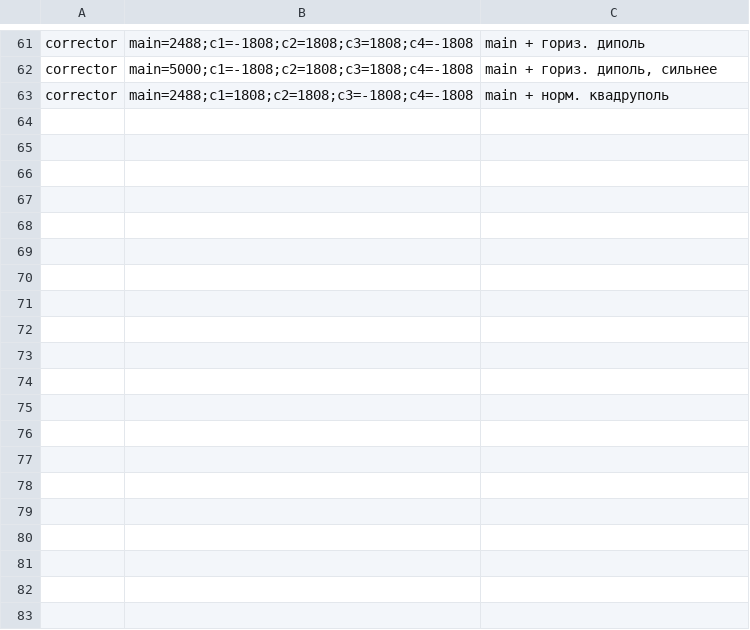
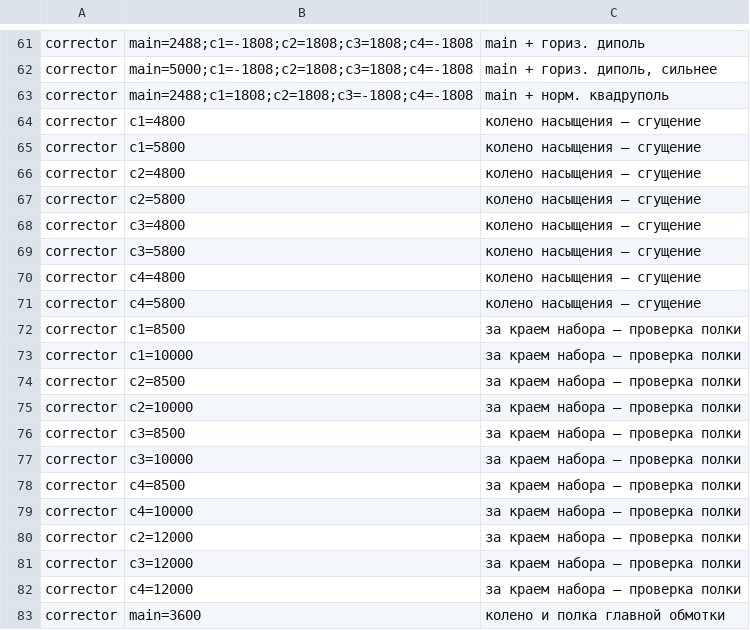
Before and after one commit to SashaBray/SynchrotronSim, a CSV file: workspace/tables/map_request.csv, drawn as a sheet; only a part is shown, gaps mark what is left out; the diff covers the shown part only.

```diff
--- a/workspace/tables/map_request.csv
+++ b/workspace/tables/map_request.csv
@@ -63 +63,21 @@ corrector;"main=5000;c1=-1808;c2=1808;c3=1808;c4=-1808";main + гориз. ди
 corrector;"main=2488;c1=1808;c2=1808;c3=-1808;c4=-1808";main + норм. квадруполь
+corrector;c1=4800;колено насыщения — сгущение
+corrector;c1=5800;колено насыщения — сгущение
+corrector;c2=4800;колено насыщения — сгущение
+corrector;c2=5800;колено насыщения — сгущение
+corrector;c3=4800;колено насыщения — сгущение
+corrector;c3=5800;колено насыщения — сгущение
+corrector;c4=4800;колено насыщения — сгущение
+corrector;c4=5800;колено насыщения — сгущение
+corrector;c1=8500;за краем набора — проверка полки
+corrector;c1=10000;за краем набора — проверка полки
+corrector;c2=8500;за краем набора — проверка полки
+corrector;c2=10000;за краем набора — проверка полки
+corrector;c3=8500;за краем набора — проверка полки
+corrector;c3=10000;за краем набора — проверка полки
+corrector;c4=8500;за краем набора — проверка полки
+corrector;c4=10000;за краем набора — проверка полки
+corrector;c2=12000;за краем набора — проверка полки
+corrector;c3=12000;за краем набора — проверка полки
+corrector;c4=12000;за краем набора — проверка полки
+corrector;main=3600;колено и полка главной обмотки
```
Also changed, not shown: 10 added rows elsewhere in this file.
